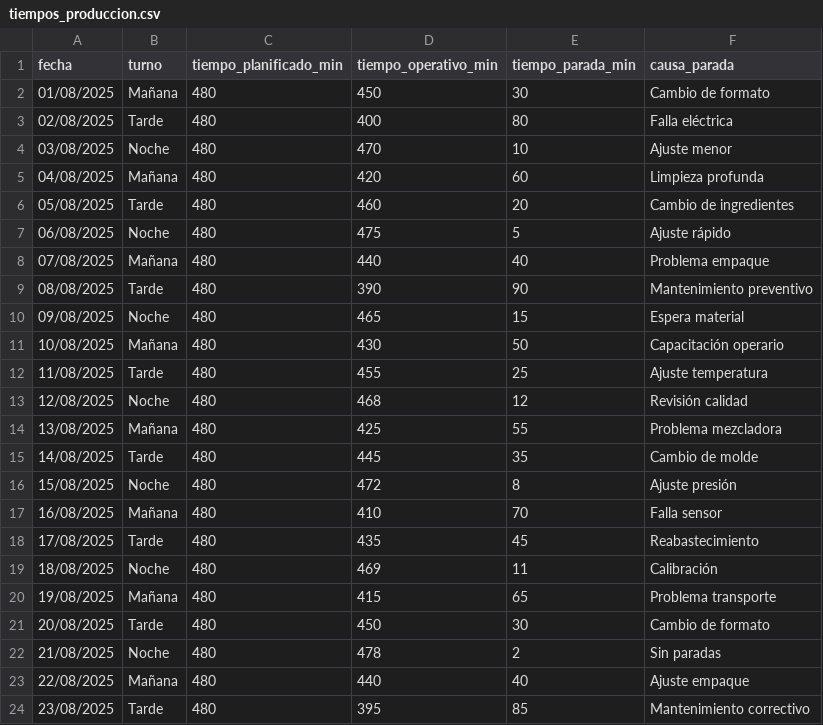
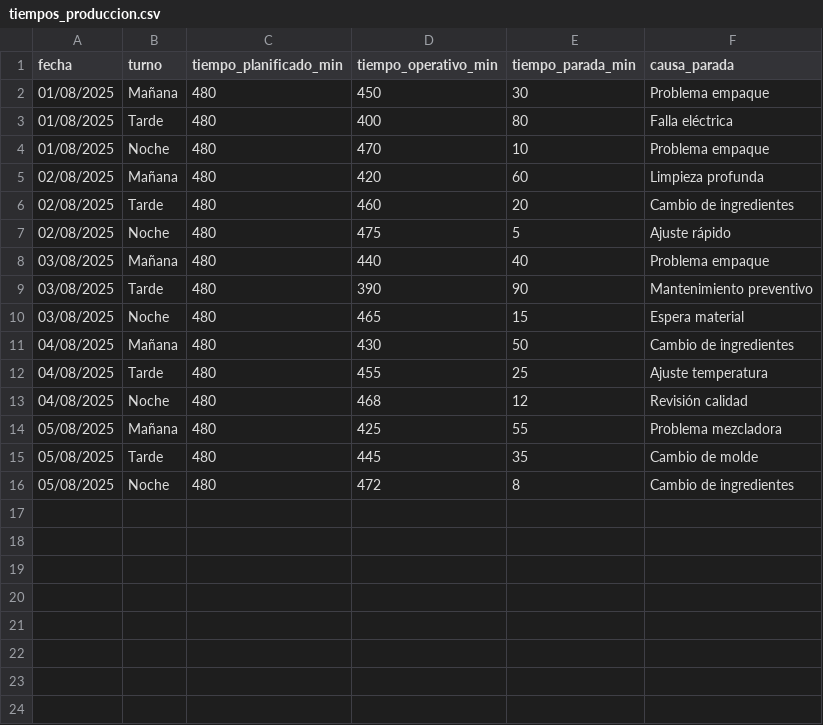
Before and after one commit to gonzalopetosa/control-ingreso-reconocimiento-facial, a CSV file: Data/tiempos_produccion.csv, drawn as a sheet.

```diff
--- a/Data/tiempos_produccion.csv
+++ b/Data/tiempos_produccion.csv
@@ -1,24 +1,16 @@
 fecha,turno,tiempo_planificado_min,tiempo_operativo_min,tiempo_parada_min,causa_parada
-01/08/2025,Mañana,480,450,30,"Cambio de formato"
-02/08/2025,Tarde,480,400,80,"Falla eléctrica"
-03/08/2025,Noche,480,470,10,"Ajuste menor"
-04/08/2025,Mañana,480,420,60,"Limpieza profunda"
-05/08/2025,Tarde,480,460,20,"Cambio de ingredientes"
-06/08/2025,Noche,480,475,5,"Ajuste rápido"
-07/08/2025,Mañana,480,440,40,"Problema empaque"
-08/08/2025,Tarde,480,390,90,"Mantenimiento preventivo"
-09/08/2025,Noche,480,465,15,"Espera material"
-10/08/2025,Mañana,480,430,50,"Capacitación operario"
-11/08/2025,Tarde,480,455,25,"Ajuste temperatura"
-12/08/2025,Noche,480,468,12,"Revisión calidad"
-13/08/2025,Mañana,480,425,55,"Problema mezcladora"
-14/08/2025,Tarde,480,445,35,"Cambio de molde"
-15/08/2025,Noche,480,472,8,"Ajuste presión"
-16/08/2025,Mañana,480,410,70,"Falla sensor"
-17/08/2025,Tarde,480,435,45,"Reabastecimiento"
-18/08/2025,Noche,480,469,11,"Calibración"
-19/08/2025,Mañana,480,415,65,"Problema transporte"
-20/08/2025,Tarde,480,450,30,"Cambio de formato"
-21/08/2025,Noche,480,478,2,"Sin paradas"
-22/08/2025,Mañana,480,440,40,"Ajuste empaque"
-23/08/2025,Tarde,480,395,85,"Mantenimiento correctivo"
+01/08/2025,Mañana,480,450,30,"Problema empaque"
+01/08/2025,Tarde,480,400,80,"Falla eléctrica"
+01/08/2025,Noche,480,470,10,"Problema empaque"
+02/08/2025,Mañana,480,420,60,"Limpieza profunda"
+02/08/2025,Tarde,480,460,20,"Cambio de ingredientes"
+02/08/2025,Noche,480,475,5,"Ajuste rápido"
+03/08/2025,Mañana,480,440,40,"Problema empaque"
+03/08/2025,Tarde,480,390,90,"Mantenimiento preventivo"
+03/08/2025,Noche,480,465,15,"Espera material"
+04/08/2025,Mañana,480,430,50,"Cambio de ingredientes"
+04/08/2025,Tarde,480,455,25,"Ajuste temperatura"
+04/08/2025,Noche,480,468,12,"Revisión calidad"
+05/08/2025,Mañana,480,425,55,"Problema mezcladora"
+05/08/2025,Tarde,480,445,35,"Cambio de molde"
+05/08/2025,Noche,480,472,8,"Cambio de ingredientes"
```
Also changed, not shown: Data/calidad.csv, Data/produccion_velocidad.csv.
